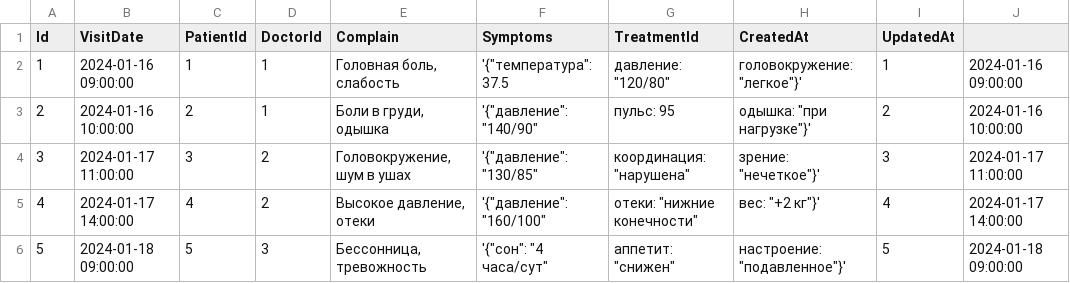
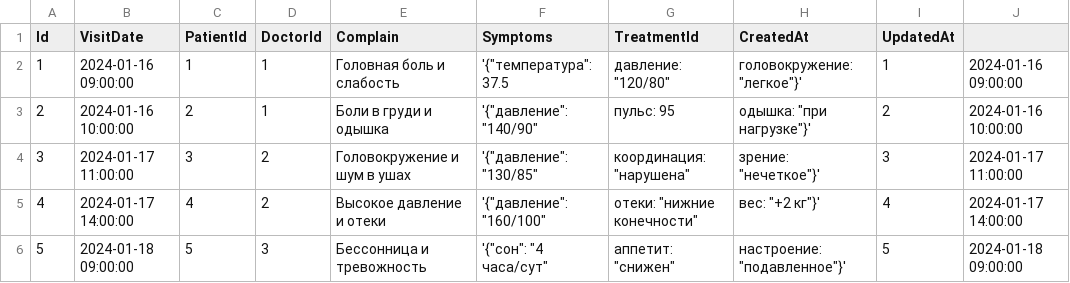
Before and after one commit to gepasgoy/digital-clone, a CSV file: DB/data/Visits.csv, drawn as a sheet; only a part is shown; the diff names each change by its address in the sheet, - before the commit and + after, or states it on an @@ line.

```diff
--- a/DB/data/Visits.csv
+++ b/DB/data/Visits.csv
-E2 (Complain): Головная боль, слабость
+E2 (Complain): Головная боль и слабость
-E3 (Complain): Боли в груди, одышка
+E3 (Complain): Боли в груди и одышка
-E4 (Complain): Головокружение, шум в ушах
+E4 (Complain): Головокружение и шум в ушах
-E5 (Complain): Высокое давление, отеки
+E5 (Complain): Высокое давление и отеки
-E6 (Complain): Бессонница, тревожность
+E6 (Complain): Бессонница и тревожность
```
Also changed, not shown: DB/data/Drugs.csv, DB/data/MedicalResearch.csv, 4 other files.
